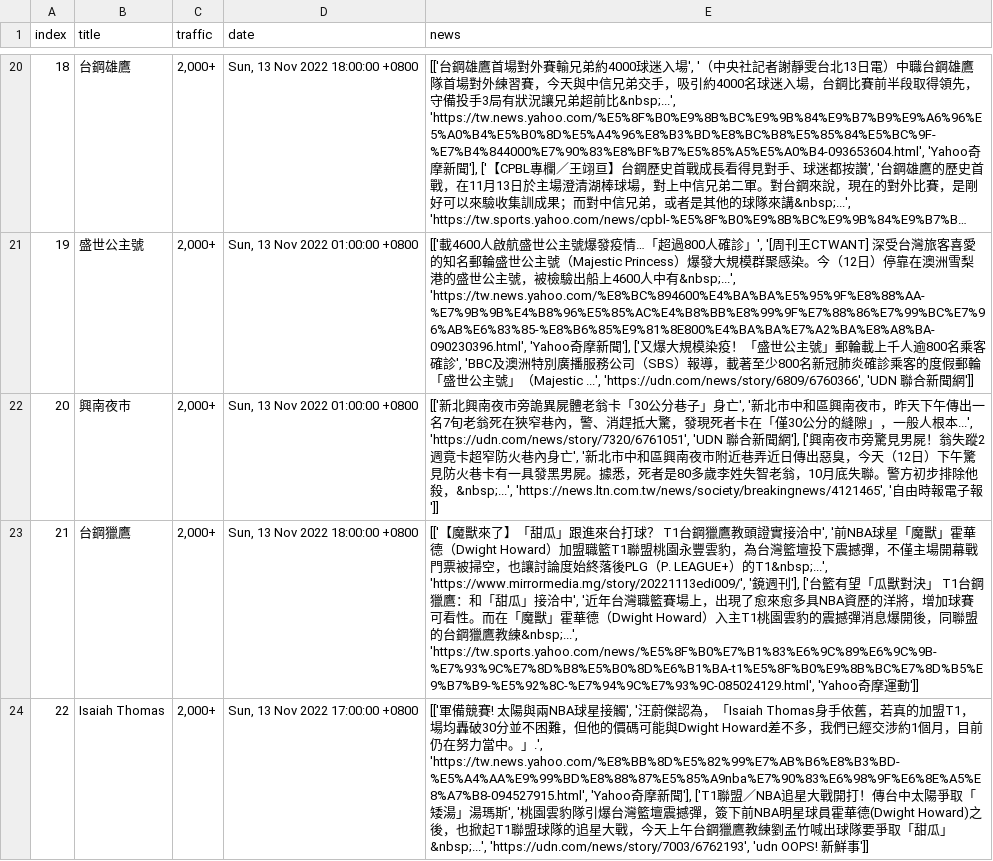
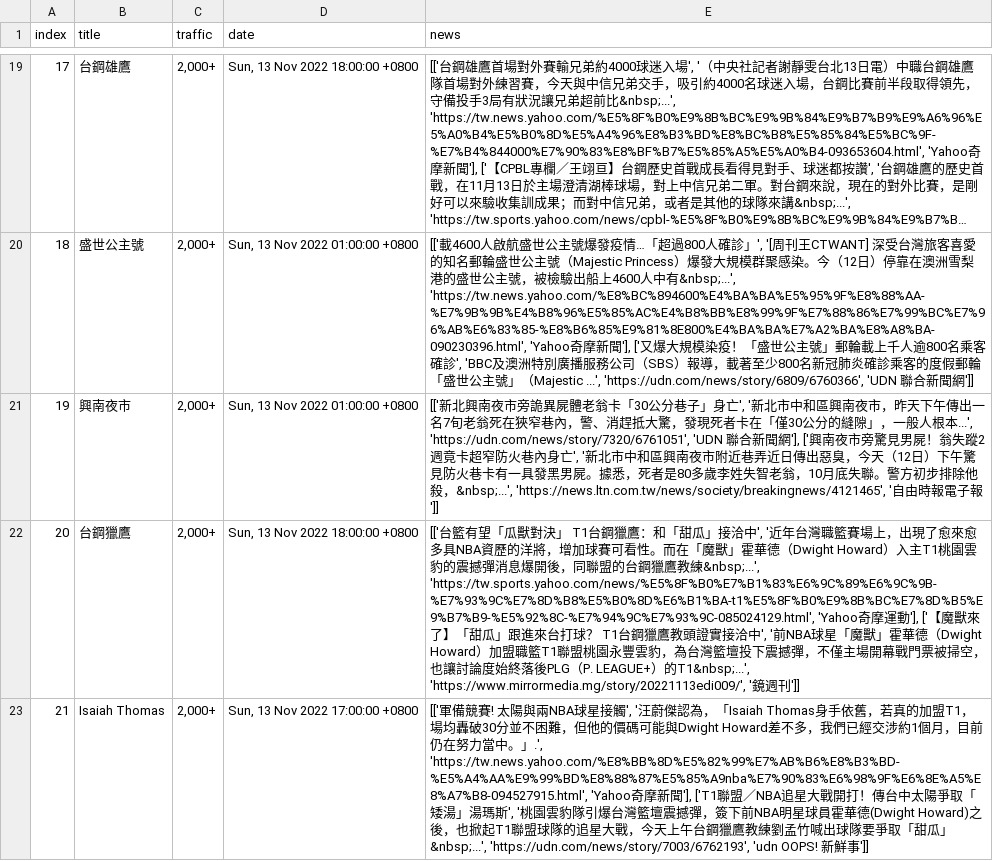
Before and after one commit to rockleona/chitchatter_crawler, a CSV file: output/keywords.csv, drawn as a sheet; only a part is shown, gaps mark what is left out; long unchanged cells end in …; addresses are those after the commit; the diff covers the shown part only; the diff names each change by its address in the sheet, - before the commit and + after, or states it on an @@ line.

```diff
--- a/output/keywords.csv
+++ b/output/keywords.csv
@@ column A (index) renumbered between rows 4 and 26 @@
-E22 (news): [['【魔獸來了】「甜瓜」跟進來台打球？ T1台鋼獵鷹教頭證實接洽中', '前NBA球星「魔獸」霍華德（Dwight Howard）加盟職籃T1聯盟桃園永豐雲豹，為台灣籃壇投下震撼彈，不僅主場開幕戰門票被掃空，也讓討論度始終落後PLG（P. LEAGUE+）的T1&nbsp;...', 'https://www.mirrormedia.mg/story/20221113edi009/', '鏡週刊'], ['台籃有望「瓜獸對決」 T1台鋼獵鷹：和「甜瓜」接洽中', '近年台灣職籃賽場上，出現了愈來愈多具NBA資歷的洋將，增加球賽可看性。而在「魔獸」霍華德（Dwight Howard）入主T1桃園雲豹的震撼彈消息爆開後，同聯盟的台鋼獵鷹教練&nbsp;...', 'https://tw.sports.yahoo.com/news/%E5%8F%B0%E7%B1%83%E6%9C%89%E6%9C%9B-%E7%93%9C%E7%8D%B8%E5%B0%8D%E6%B1%BA-t1%E5%8F%B0%E9%8B%BC%E7%8D%B5%E9%B7%B9-%E5%92%8C-%E7%94%9C%E7%93%9C-085024129.html', 'Yahoo奇摩運動']]
+E22 (news): [['台籃有望「瓜獸對決」 T1台鋼獵鷹：和「甜瓜」接洽中', '近年台灣職籃賽場上，出現了愈來愈多具NBA資歷的洋將，增加球賽可看性。而在「魔獸」霍華德（Dwight Howard）入主T1桃園雲豹的震撼彈消息爆開後，同聯盟的台鋼獵鷹教練&nbsp;...', 'https://tw.sports.yahoo.com/news/%E5%8F%B0%E7%B1%83%E6%9C%89%E6%9C%9B-%E7%93%9C%E7%8D%B8%E5%B0%8D%E6%B1%BA-t1%E5%8F%B0%E9%8B%BC%E7%8D%B5%E9%B7%B9-%E5%92%8C-%E7%94%9C%E7%93%9C-085024129.html', 'Yahoo奇摩運動'], ['【魔獸來了】「甜瓜」跟進來台打球？ T1台鋼獵鷹教頭證實接洽中', '前NBA球星「魔獸」霍華德（Dwight Howard）加盟職籃T1聯盟桃園永豐雲豹，為台灣籃壇投下震撼彈，不僅主場開幕戰門票被掃空，也讓討論度始終落後PLG（P. LEAGUE+）的T1&nbsp;...', 'https://www.mirrormedia.mg/story/20221113edi009/', '鏡週刊']]
```
Also changed, not shown: 1 moved row and 2 edited cells elsewhere in this file, 1 other file.
